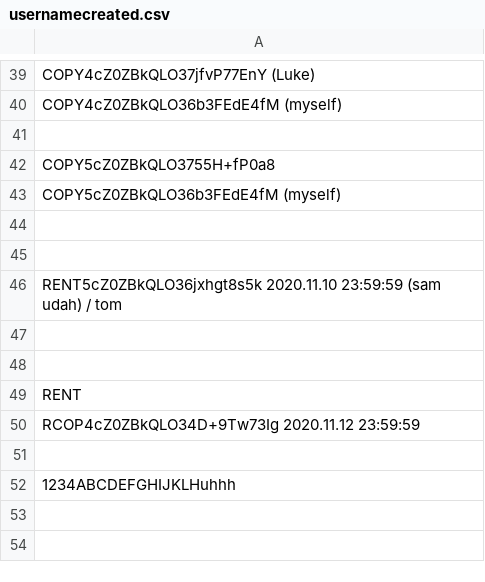
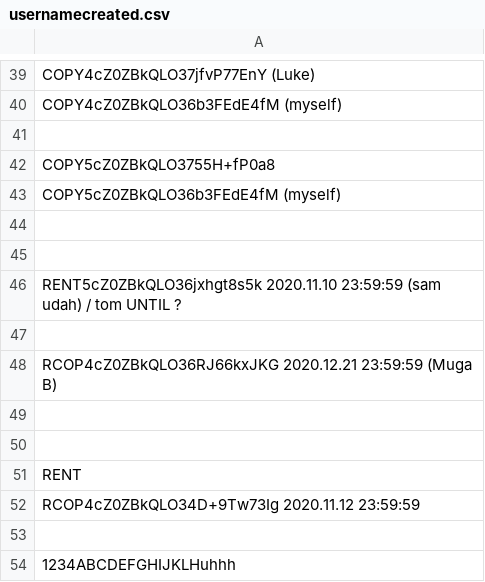
Before and after one commit to infotechniques/infotechniques.github.io, a CSV file: usernamecreated.csv, drawn as a sheet; only a part is shown, gaps mark what is left out.

Commit message:
Update usernamecreated.csv

```diff
--- a/usernamecreated.csv
+++ b/usernamecreated.csv
@@ -45,3 +45,5 @@ COPY5cZ0ZBkQLO36b3FEdE4fM (myself)
 
-RENT5cZ0ZBkQLO36jxhgt8s5k 2020.11.10 23:59:59  (sam udah) / tom
+RENT5cZ0ZBkQLO36jxhgt8s5k 2020.11.10 23:59:59  (sam udah) / tom UNTIL ?
+
+RCOP4cZ0ZBkQLO36RJ66kxJKG 2020.12.21 23:59:59 (Muga B)
 
```
